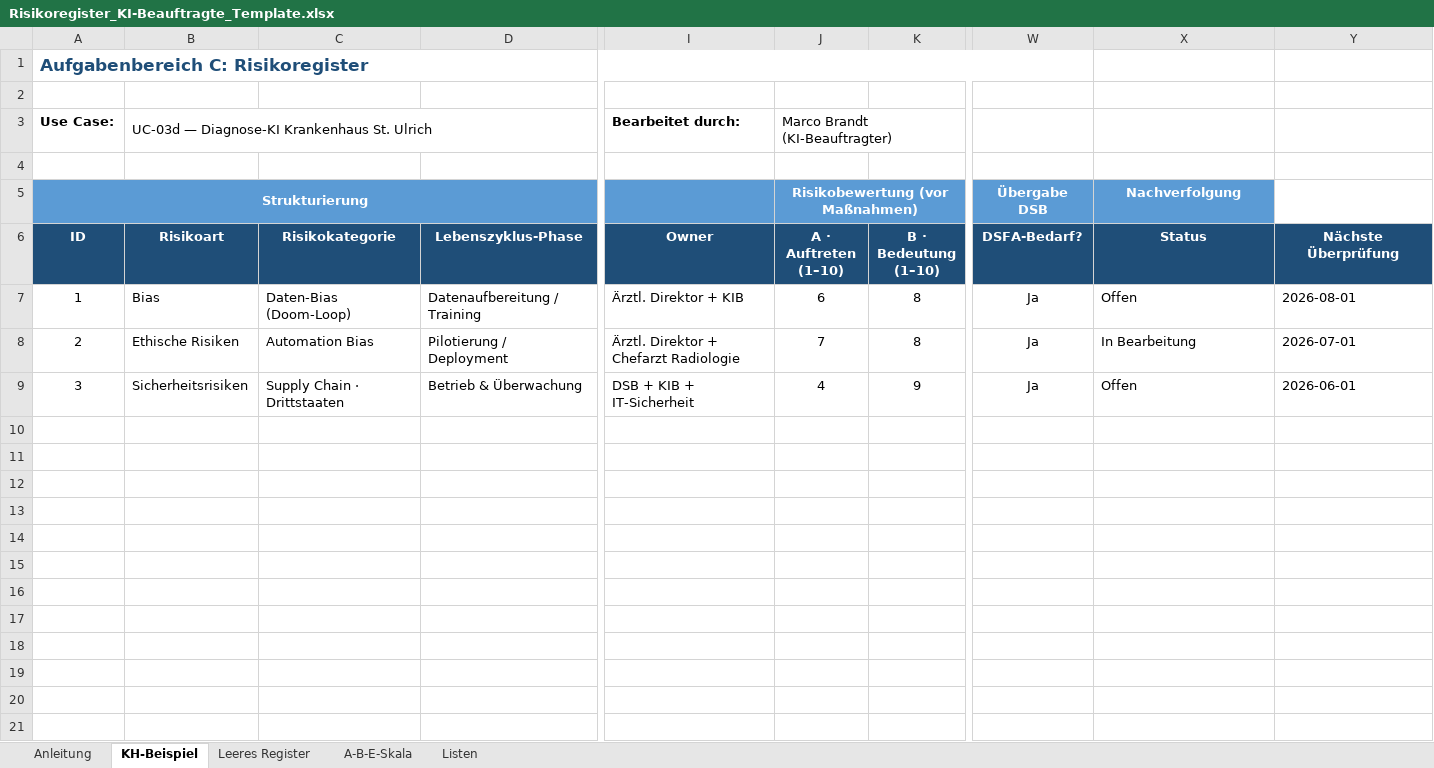
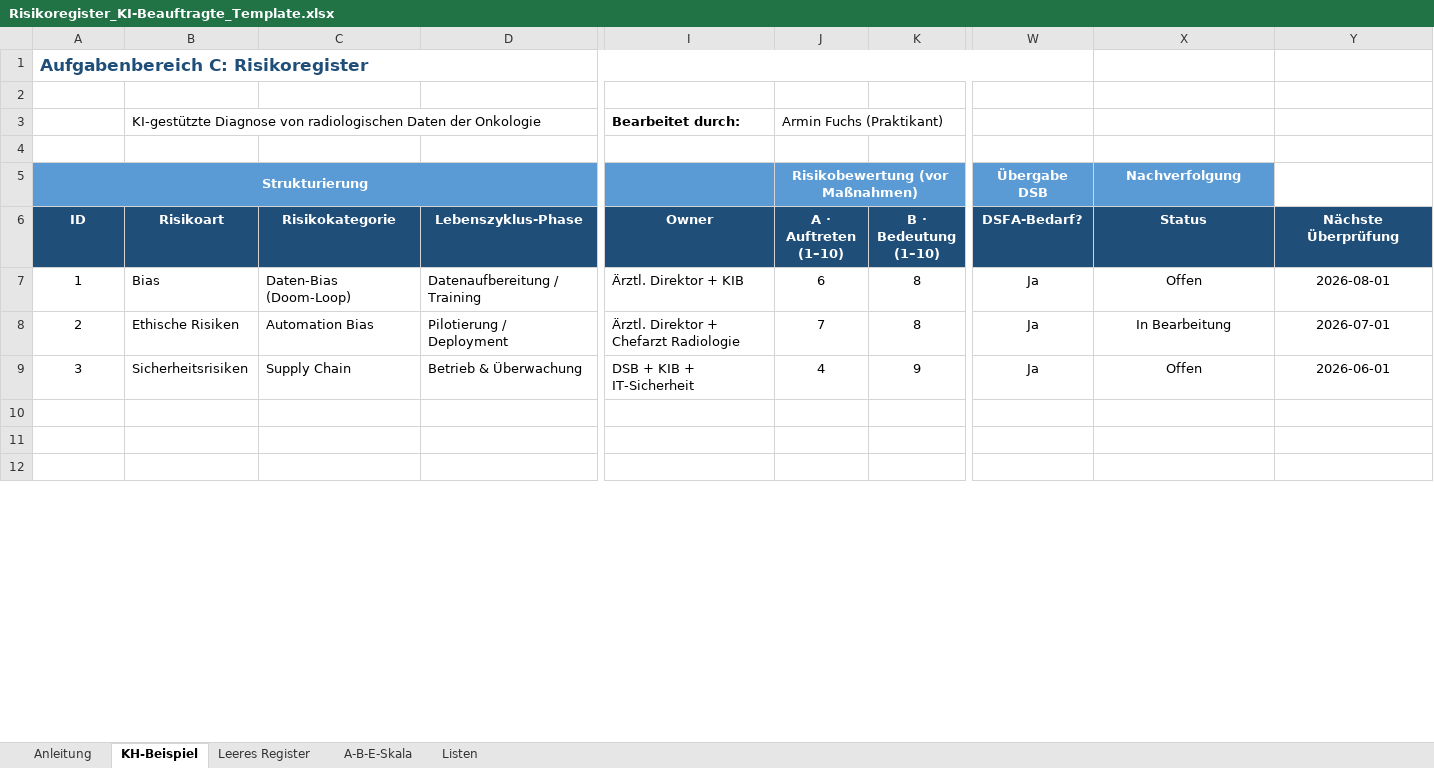
Before and after one commit to NorthDream64/KI_Schulungen_UNO, an Excel workbook: Risikoregister_KI-Beauftragte_Template.xlsx, sheet KH-Beispiel, drawn as a sheet; only a part is shown, gaps mark what is left out; the shorter side is filled out with more unchanged rows; values as stored, in another font and other column widths than the file's, no borders; conditional formats not drawn; rows hold the shown columns only; the diff covers the shown part only; the diff names each change by its address in the sheet, - before the commit and + after, or states it on an @@ line.

```diff
--- a/Risikoregister_KI-Beauftragte_Template.xlsx (sheet KH-Beispiel)
+++ b/Risikoregister_KI-Beauftragte_Template.xlsx (sheet KH-Beispiel)
-A3 (ID): Use Case:
+A3 (ID): (empty)
-B3 (Risikoart): UC-03d — Diagnose-KI Krankenhaus St. Ulrich
+B3 (Risikoart): KI-gestützte Diagnose von radiologischen Daten der Onkologie
-J3 (A · Auftreten (1–10)): Marco Brandt (KI-Beauftragter)
+J3 (A · Auftreten (1–10)): Armin Fuchs (Praktikant)
-X7:Y9 alignment: left
+X7:Y9 alignment: center
-C9 (Risikokategorie): Supply Chain · Drittstaaten
+C9 (Risikokategorie): Supply Chain
-row 10: (empty)
-row 11: (empty)
-row 12: (empty)
-row 13: (empty)
-row 14: (empty)
-row 15: (empty)
-row 16: (empty)
-row 17: (empty)
-row 18: (empty)
-row 19: (empty)
-row 20: (empty)
-row 21: (empty)
```
Also changed, not shown: 17 removed rows elsewhere in this sheet, sheet Listen, sheet Leeres Register, 1 other file.
